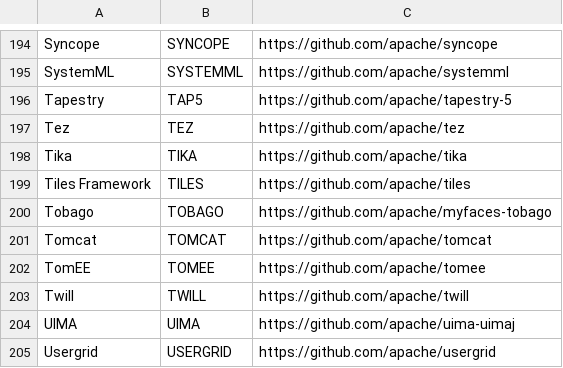
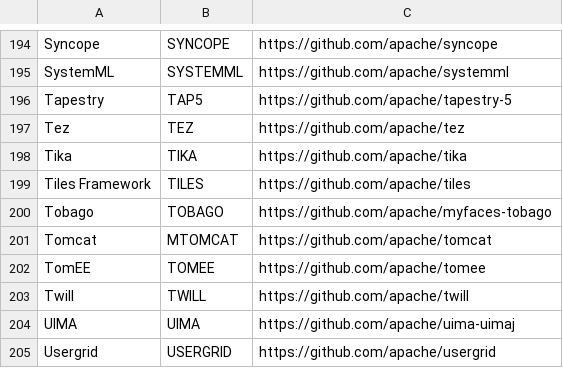
Before and after one commit to ISEL-HGU/ASTChangeAnalyzer, a CSV file: data/apacheURLList.csv, drawn as a sheet; only a part is shown, gaps mark what is left out.

Commit message:
Update apacheURLList.csv

```diff
--- a/data/apacheURLList.csv
+++ b/data/apacheURLList.csv
@@ -200,3 +200,3 @@ Tiles Framework,TILES,https://github.com/apache/tiles
 Tobago,TOBAGO,https://github.com/apache/myfaces-tobago
-Tomcat,TOMCAT,https://github.com/apache/tomcat
+Tomcat,MTOMCAT,https://github.com/apache/tomcat
 TomEE,TOMEE,https://github.com/apache/tomee
```
